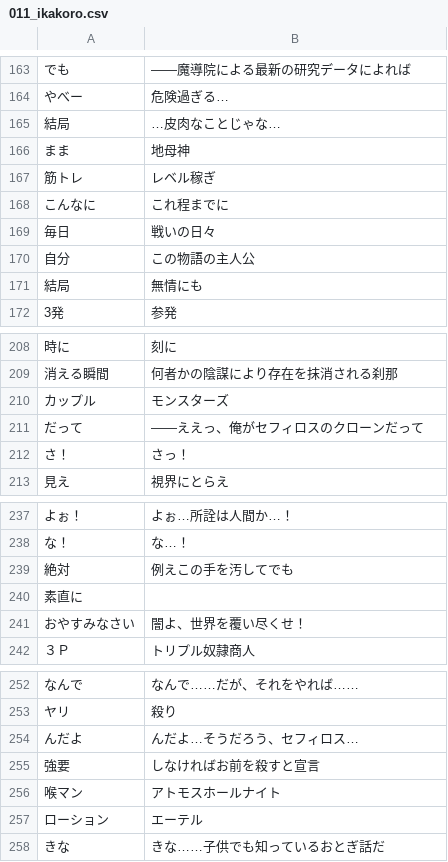
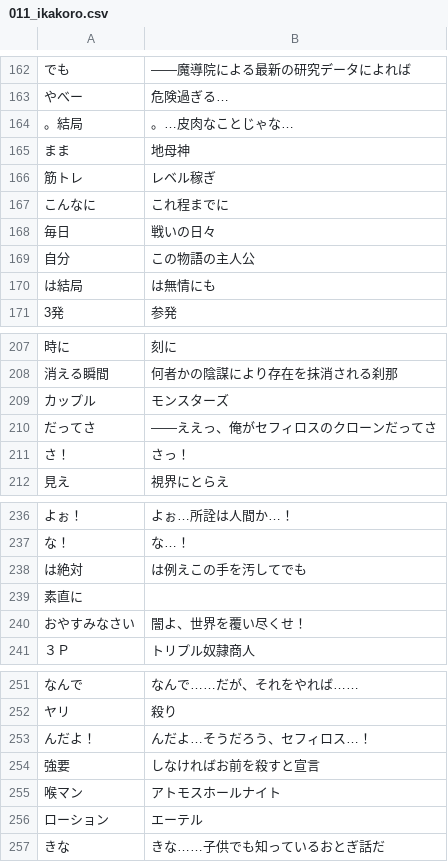
Before and after one commit to CataArt/Umni, a CSV file: 011_ikakoro.csv, drawn as a sheet; only a part is shown, gaps mark what is left out; addresses are those after the commit; the diff covers the shown part only; the diff names each change by its address in the sheet, - before the commit and + after, or states it on an @@ line.

```diff
--- a/011_ikakoro.csv
+++ b/011_ikakoro.csv
-A164: 結局
+A164: 。結局
-B164: …皮肉なことじゃな…
+B164: 。…皮肉なことじゃな…
-A170: 結局
+A170: は結局
-B170: 無情にも
+B170: は無情にも
-A210: だって
+A210: だってさ
-B210: ――ええっ、俺がセフィロスのクローンだって
+B210: ――ええっ、俺がセフィロスのクローンだってさ
-A238: 絶対
+A238: は絶対
-B238: 例えこの手を汚してでも
+B238: は例えこの手を汚してでも
-A253: んだよ
+A253: んだよ！
-B253: んだよ…そうだろう、セフィロス…
+B253: んだよ…そうだろう、セフィロス…！
```
Also changed, not shown: 3 added rows, 4 removed rows and 2 edited cells elsewhere in this file.
